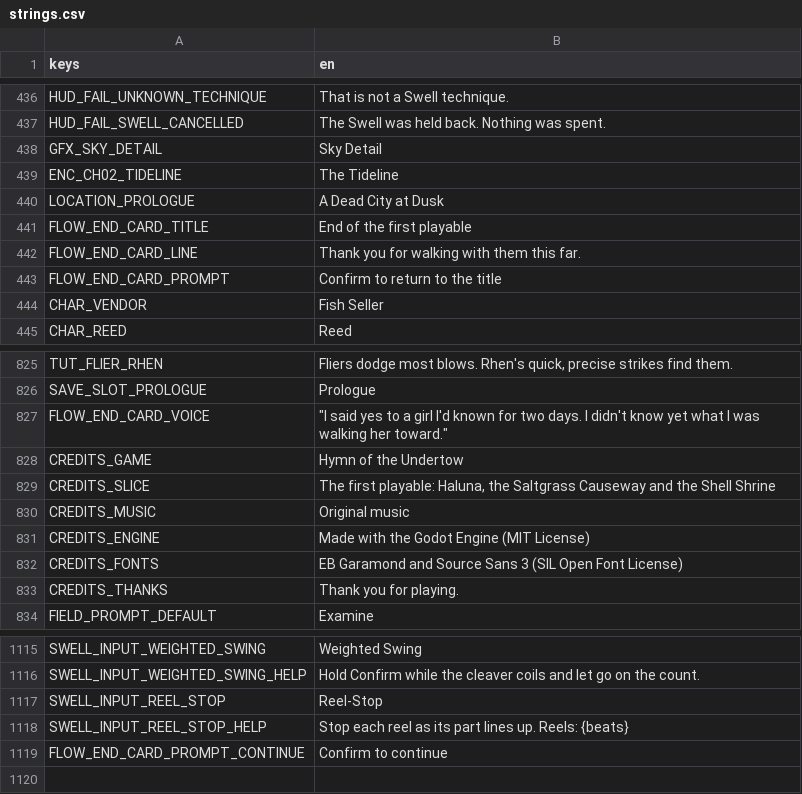
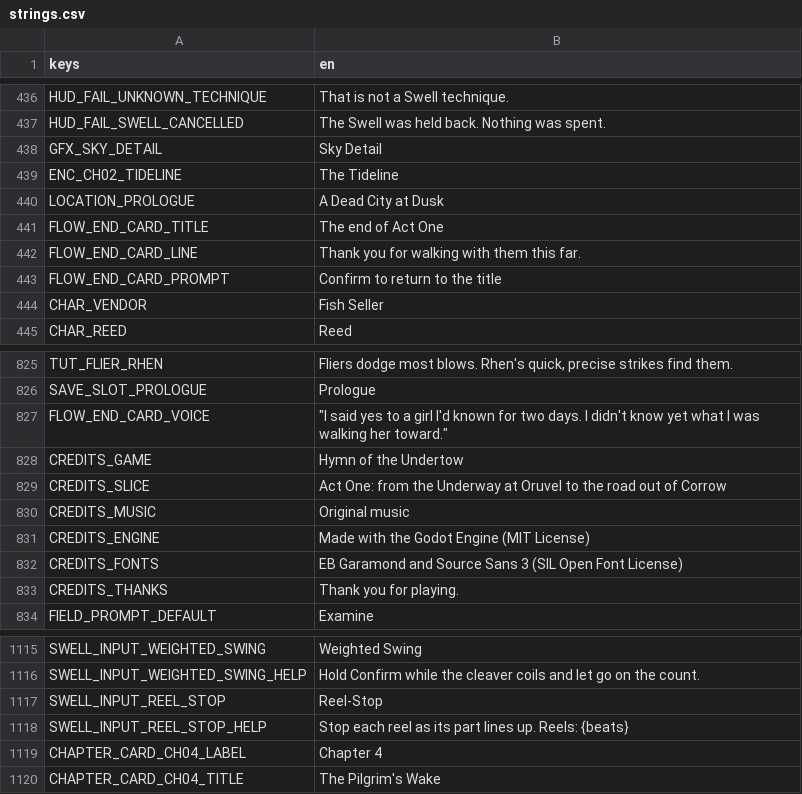
Before and after one commit to LeviticusFigglebottom/ClaudalFantasyX, a CSV file: game/data/loc/strings.csv, drawn as a sheet; only a part is shown, gaps mark what is left out.

```diff
--- a/game/data/loc/strings.csv
+++ b/game/data/loc/strings.csv
@@ -440,3 +440,3 @@ ENC_CH02_TIDELINE,The Tideline
 LOCATION_PROLOGUE,A Dead City at Dusk
-FLOW_END_CARD_TITLE,End of the first playable
+FLOW_END_CARD_TITLE,The end of Act One
 FLOW_END_CARD_LINE,Thank you for walking with them this far.
@@ -828,3 +828,3 @@ FLOW_END_CARD_VOICE,"""I said yes to a girl I'd known for two days. I didn't kno
 CREDITS_GAME,Hymn of the Undertow
-CREDITS_SLICE,"The first playable: Haluna, the Saltgrass Causeway and the Shell Shrine"
+CREDITS_SLICE,"Act One: from the Underway at Oruvel to the road out of Corrow"
 CREDITS_MUSIC,Original music
@@ -1118,2 +1118,3 @@ SWELL_INPUT_REEL_STOP,Reel-Stop
 SWELL_INPUT_REEL_STOP_HELP,Stop each reel as its part lines up. Reels: {beats}
-FLOW_END_CARD_PROMPT_CONTINUE,Confirm to continue
+CHAPTER_CARD_CH04_LABEL,Chapter 4
+CHAPTER_CARD_CH04_TITLE,The Pilgrim's Wake
```
Also changed, not shown: 12 other files.
